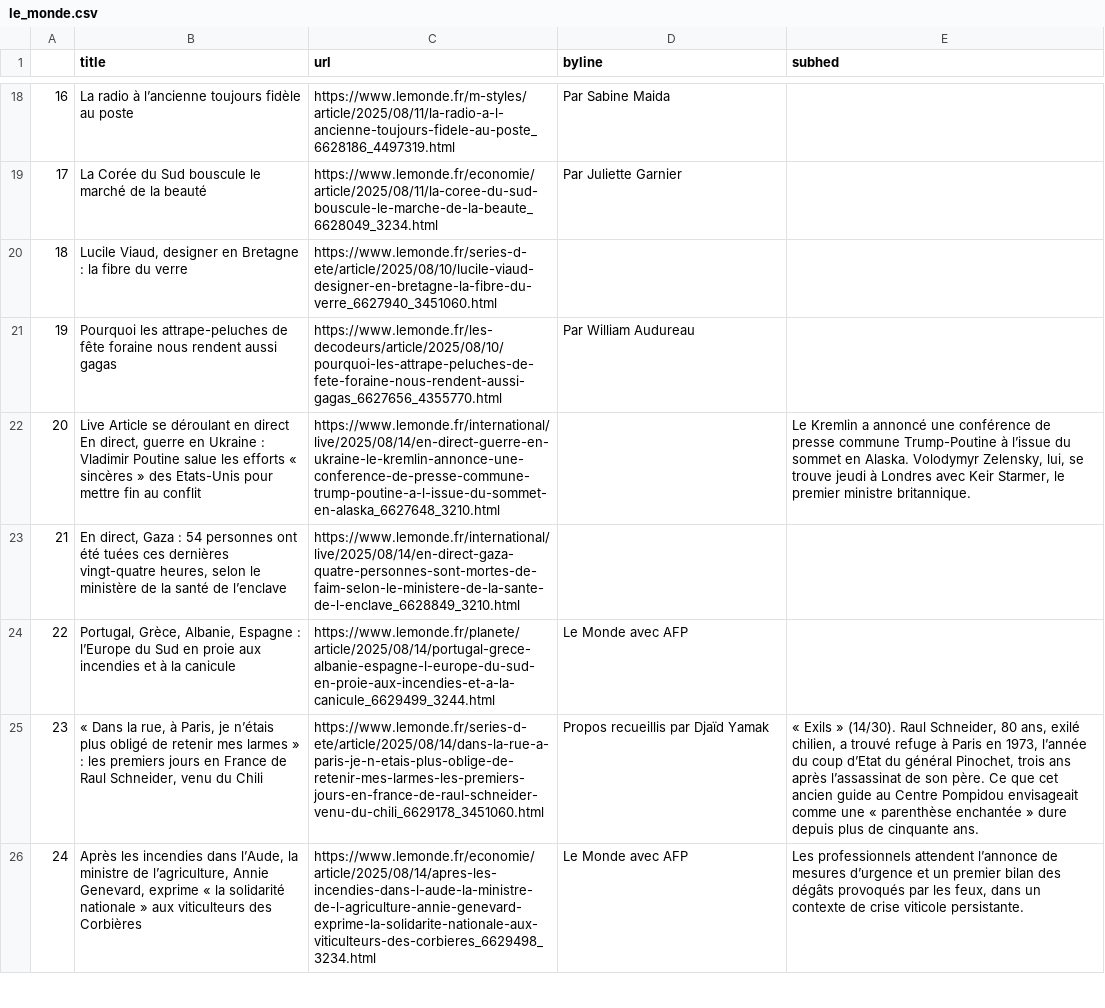
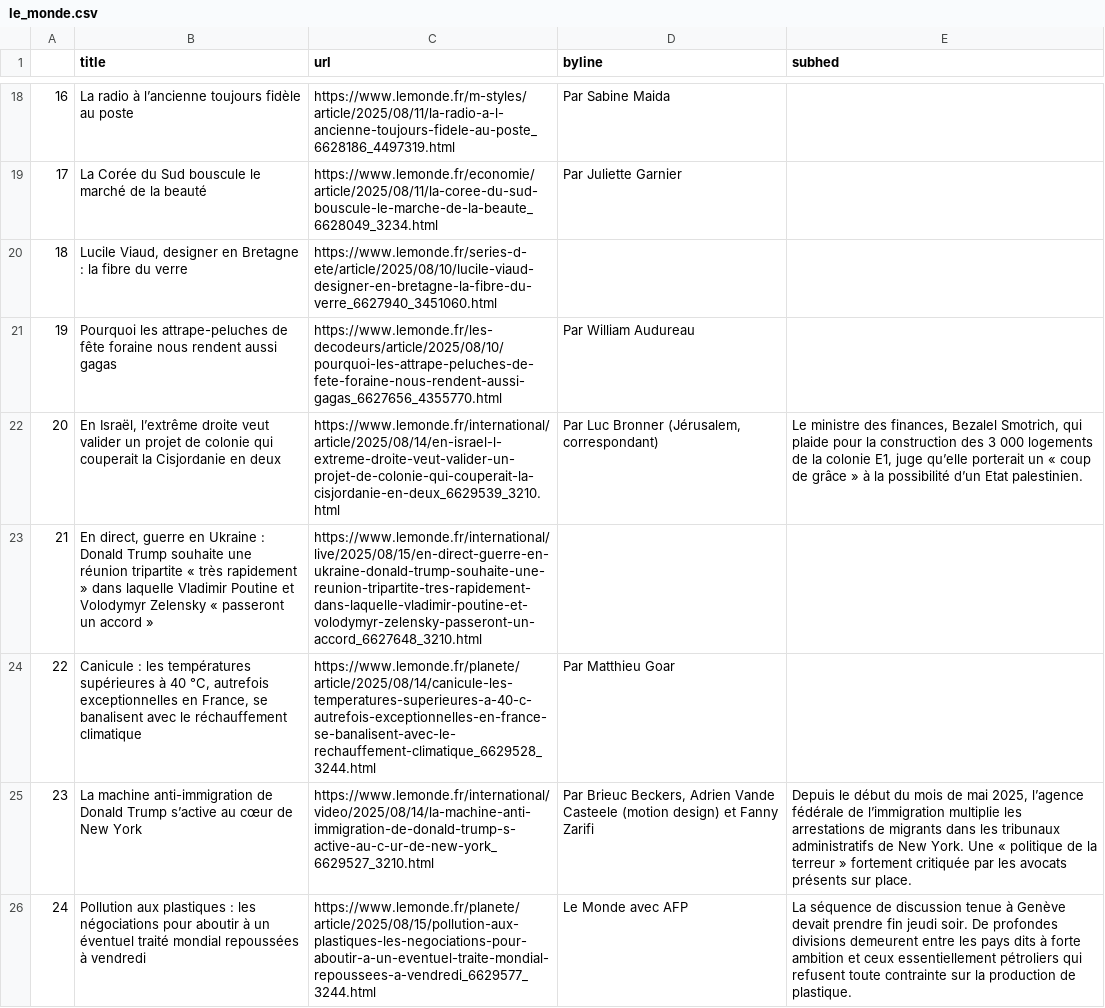
Before and after one commit to Levin-Ari/homework-7, a CSV file: le_monde.csv, drawn as a sheet; only a part is shown, gaps mark what is left out; the diff covers the shown part only; the diff names each change by its address in the sheet, - before the commit and + after, or states it on an @@ line.

```diff
--- a/le_monde.csv
+++ b/le_monde.csv
-B22 (title): Live Article se déroulant en direct En direct, guerre en Ukraine : Vladimir Poutine salue les efforts « sincères » des Etats-Unis pour mettre fin au conflit
+B22 (title): En Israël, l’extrême droite veut valider un projet de colonie qui couperait la Cisjordanie en deux
-C22 (url): https://www.lemonde.fr/international/live/2025/08/14/en-direct-guerre-en-ukraine-le-kremlin-annonce-une-conference-de-presse-commune-trump-poutine-a-l-issue-du-sommet-en-alaska_6627648_3210.html
+C22 (url): https://www.lemonde.fr/international/article/2025/08/14/en-israel-l-extreme-droite-veut-valider-un-projet-de-colonie-qui-couperait-la-cisjordanie-en-deux_6629539_3210.html
-D22 (byline): (empty)
+D22 (byline): Par Luc Bronner (Jérusalem, correspondant)
-E22 (subhed): Le Kremlin a annoncé une conférence de presse commune Trump-Poutine à l’issue du sommet en Alaska. Volodymyr Zelensky, lui, se trouve jeudi à Londres avec Keir Starmer, le premier ministre britannique.
+E22 (subhed): Le ministre des finances, Bezalel Smotrich, qui plaide pour la construction des 3 000 logements de la colonie E1, juge qu’elle porterait un « coup de grâce » à la possibilité d’un Etat palestinien.
-B23 (title): En direct, Gaza : 54 personnes ont été tuées ces dernières vingt-quatre heures, selon le ministère de la santé de l’enclave
+B23 (title): En direct, guerre en Ukraine : Donald Trump souhaite une réunion tripartite « très rapidement » dans laquelle Vladimir Poutine et Volodymyr Zelensky « passeront un accord »
-C23 (url): https://www.lemonde.fr/international/live/2025/08/14/en-direct-gaza-quatre-personnes-sont-mortes-de-faim-selon-le-ministere-de-la-sante-de-l-enclave_6628849_3210.html
+C23 (url): https://www.lemonde.fr/international/live/2025/08/15/en-direct-guerre-en-ukraine-donald-trump-souhaite-une-reunion-tripartite-tres-rapidement-dans-laquelle-vladimir-poutine-et-volodymyr-zelensky-passeront-un-accord_6627648_3210.html
-B24 (title): Portugal, Grèce, Albanie, Espagne : l’Europe du Sud en proie aux incendies et à la canicule
+B24 (title): Canicule : les températures supérieures à 40 °C, autrefois exceptionnelles en France, se banalisent avec le réchauffement climatique
-C24 (url): https://www.lemonde.fr/planete/article/2025/08/14/portugal-grece-albanie-espagne-l-europe-du-sud-en-proie-aux-incendies-et-a-la-canicule_6629499_3244.html
+C24 (url): https://www.lemonde.fr/planete/article/2025/08/14/canicule-les-temperatures-superieures-a-40-c-autrefois-exceptionnelles-en-france-se-banalisent-avec-le-rechauffement-climatique_6629528_3244.html
-D24 (byline): Le Monde avec AFP
+D24 (byline): Par Matthieu Goar
-B25 (title): « Dans la rue, à Paris, je n’étais plus obligé de retenir mes larmes » : les premiers jours en France de Raul Schneider, venu du Chili
+B25 (title): La machine anti-immigration de Donald Trump s’active au cœur de New York
-C25 (url): https://www.lemonde.fr/series-d-ete/article/2025/08/14/dans-la-rue-a-paris-je-n-etais-plus-oblige-de-retenir-mes-larmes-les-premiers-jours-en-france-de-raul-schneider-venu-du-chili_6629178_3451060.html
+C25 (url): https://www.lemonde.fr/international/video/2025/08/14/la-machine-anti-immigration-de-donald-trump-s-active-au-c-ur-de-new-york_6629527_3210.html
-D25 (byline): Propos recueillis par Djaïd Yamak
+D25 (byline): Par Brieuc Beckers, Adrien Vande Casteele (motion design) et Fanny Zarifi
-E25 (subhed): « Exils » (14/30). Raul Schneider, 80 ans, exilé chilien, a trouvé refuge à Paris en 1973, l’année du coup d’Etat du général Pinochet, trois ans après l’assassinat de son père. Ce que cet ancien guide au Centre Pompidou envisageait comme une « parenthèse enchantée » dure depuis plus de cinquante ans.
+E25 (subhed): Depuis le début du mois de mai 2025, l’agence fédérale de l’immigration multiplie les arrestations de migrants dans les tribunaux administratifs de New York. Une « politique de la terreur » fortement critiquée par les avocats présents sur place.
-B26 (title): Après les incendies dans l’Aude, la ministre de l’agriculture, Annie Genevard, exprime « la solidarité nationale » aux viticulteurs des Corbières
+B26 (title): Pollution aux plastiques : les négociations pour aboutir à un éventuel traité mondial repoussées à vendredi
-C26 (url): https://www.lemonde.fr/economie/article/2025/08/14/apres-les-incendies-dans-l-aude-la-ministre-de-l-agriculture-annie-genevard-exprime-la-solidarite-nationale-aux-viticulteurs-des-corbieres_6629498_3234.html
+C26 (url): https://www.lemonde.fr/planete/article/2025/08/15/pollution-aux-plastiques-les-negociations-pour-aboutir-a-un-eventuel-traite-mondial-repoussees-a-vendredi_6629577_3244.html
-E26 (subhed): Les professionnels attendent l’annonce de mesures d’urgence et un premier bilan des dégâts provoqués par les feux, dans un contexte de crise viticole persistante.
+E26 (subhed): La séquence de discussion tenue à Genève devait prendre fin jeudi soir. De profondes divisions demeurent entre les pays dits à forte ambition et ceux essentiellement pétroliers qui refusent toute contrainte sur la production de plastique.
```
Also changed, not shown: 64 edited cells elsewhere in this file.
